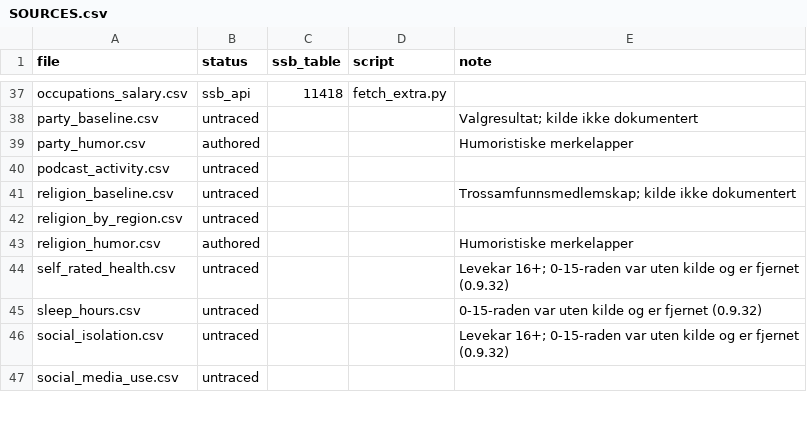
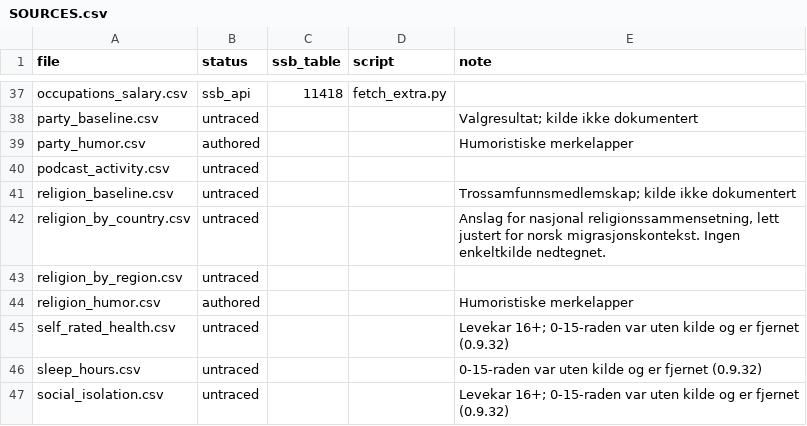
Before and after one commit to martinisu/CounterfactMe, a CSV file: inst/extdata/SOURCES.csv, drawn as a sheet; only a part is shown, gaps mark what is left out; the shorter side is filled out with more unchanged rows.

Commit message:
Condition religion on country of origin, not region (v0.9.49)
religion_by_region.csv puts Morocco through Nepal in one mena_sor_asia
row. Its 8% Hindu share comes from India, Nepal and Sri Lanka, and was
being applied to Lebanon, Syria, Iraq, Iran, Turkey, Morocco, Egypt and
Afghanistan alike -- hence the reported 11-year-old Lebanese Hindu.

afrika_sub is worse: 55% Islam applied to Ethiopia, Eritrea, Kenya,
Uganda, Ghana, Rwanda, Burundi, Angola, Mozambique, South Africa,
Liberia and Tanzania, every one of which is Christian-majority. Only
Somalia and Algeria are not -- and Algeria is filed under sub-Saharan
Africa, which it is not.

New religion_by_country.csv covers the 35 countries in those two
regions. .religion_country_weights() reads it, .cond_religion() takes a
country_label, counterfact_me.R passes bg$country_label. Unknown
country falls back to the region distribution, then to the majority
baseline.

The region taxonomy is untouched by design: name_region keys
names_by_region.csv and drives the income, occupation and turnout
adjustments. Only religion is conditioned on the country.

The figures are approximations of national religious composition,
lightly adjusted for a Norwegian migrant context, and are recorded as
untraced in the manifest because no single source was written down.

Also: the repository check derived the README's data-file count instead
of hardcoding 50, which went stale the moment this file was added.

```diff
--- a/inst/extdata/SOURCES.csv
+++ b/inst/extdata/SOURCES.csv
@@ -41,2 +41,3 @@ podcast_activity.csv,untraced,,,
 religion_baseline.csv,untraced,,,Trossamfunnsmedlemskap; kilde ikke dokumentert
+religion_by_country.csv,untraced,,,"Anslag for nasjonal religionssammensetning, lett justert for norsk migrasjonskontekst. Ingen enkeltkilde nedtegnet."
 religion_by_region.csv,untraced,,,
```
Also changed, not shown: 11 other files.
